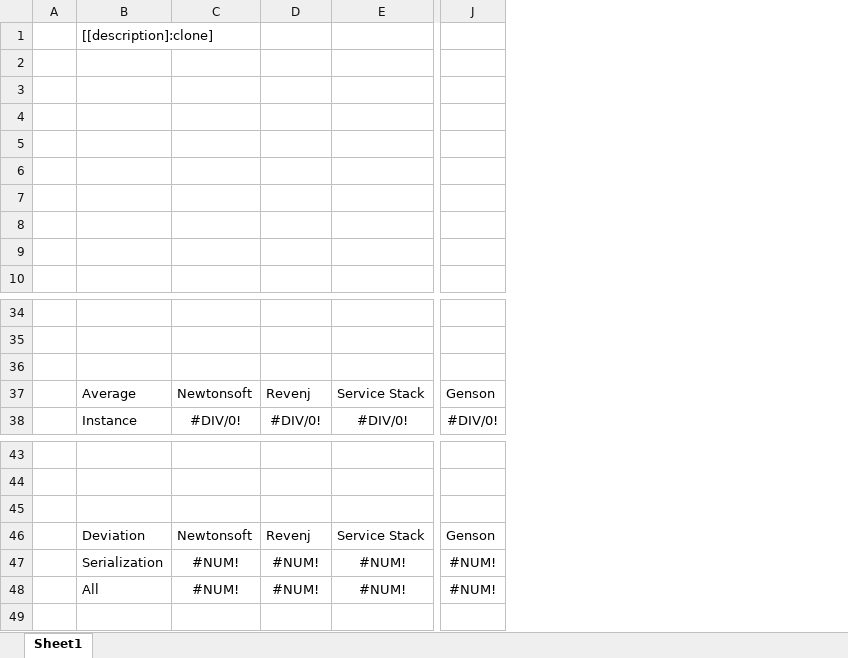
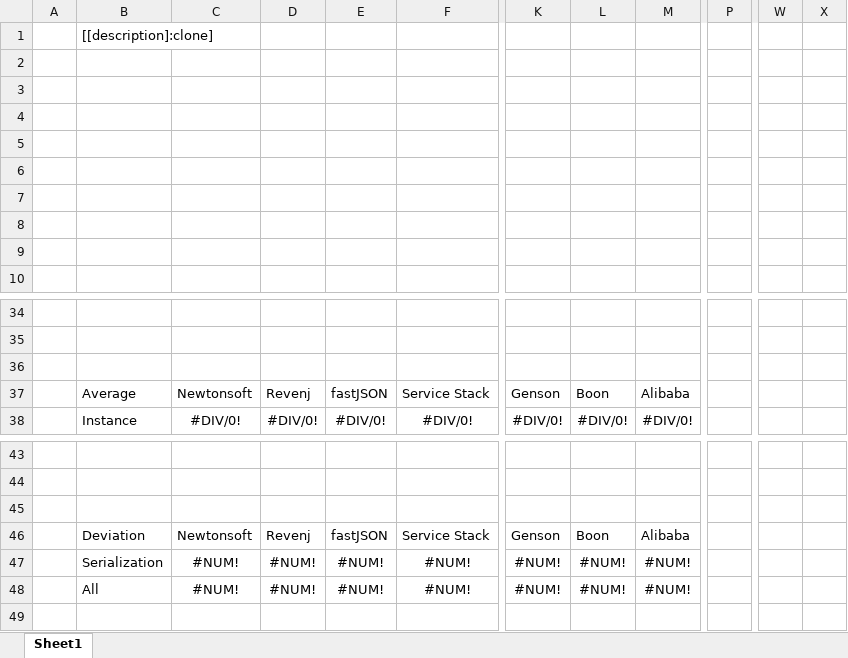
Before and after one commit to ngs-doo/json-benchmark, an Excel workbook: GatherResults/template.xlsx, sheet Sheet1, drawn as a sheet; only a part is shown, gaps mark what is left out; values as stored, in another font and other column widths than the file's, no borders; charts and pictures and table styles not drawn; addresses are those after the commit; the diff names each change by its address in the sheet, - before the commit and + after, or states it on an @@ line.

Commit message:
Fixed few more minor issues.
Redirect to NetJSON :D
Manual setup for NetJSON :(

Exclude type info in fastJSON

Show partially valid results during gathering.

TODO: rerun bench.

```diff
--- a/GatherResults/template.xlsx (sheet Sheet1)
+++ b/GatherResults/template.xlsx (sheet Sheet1)
+column D, rows 37-38: Revenj | #DIV/0!; rows 46-48: Revenj | #NUM! | #NUM!
+column K, rows 37-38: Genson | #DIV/0!; rows 46-48: Genson | #NUM! | #NUM!
+column L, rows 37-38: Boon | #DIV/0!; rows 46-48: Boon | #NUM! | #NUM!
+column P, empty
+column W, empty
+column X, empty
-E37: Revenj
+E37: fastJSON
-M37: Genson
+M37: Alibaba
-E46: Revenj
+E46: fastJSON
-M46: Genson
+M46: Alibaba
```
Also changed, not shown: formulas that keep their value, charts or pictures, app/template.xlsx, 7 other files.
